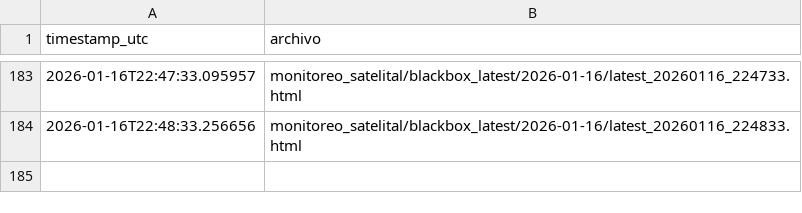
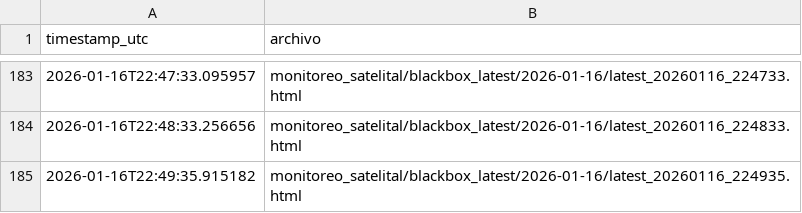
Before and after one commit to limitlessnico/Mirova-v1, a CSV file: monitoreo_satelital/blackbox_latest/index.csv, drawn as a sheet; only a part is shown, gaps mark what is left out; the diff names each change by its address in the sheet, - before the commit and + after, or states it on an @@ line.

```diff
--- a/monitoreo_satelital/blackbox_latest/index.csv
+++ b/monitoreo_satelital/blackbox_latest/index.csv
+row 185: 2026-01-16T22:49:35.915182 | monitoreo_satelital/blackbox_latest/2026-01-16/latest_20260116_224935.html
```
Also changed, not shown: monitoreo_satelital/registro_vrp_consolidado.csv, 3 other files.
